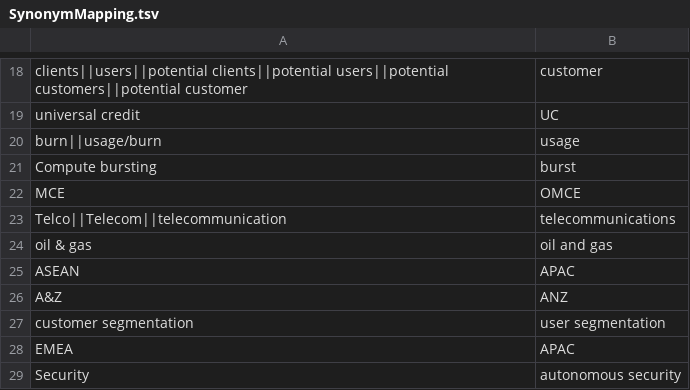
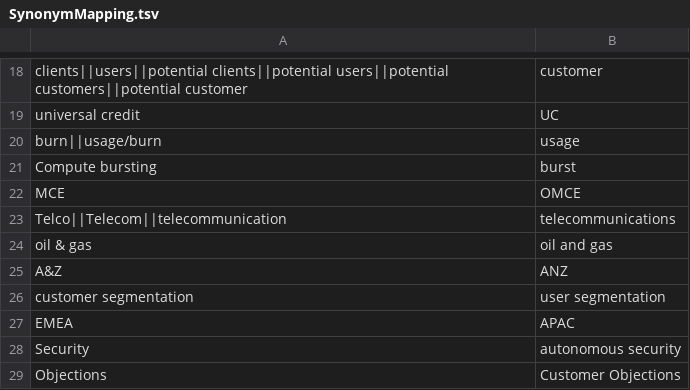
Before and after one commit to saurav-joshi/grok, a TSV file: src/main/resources/SynonymMapping.tsv, drawn as a sheet; only a part is shown, gaps mark what is left out; the shorter side is filled out with more unchanged rows.

```diff
--- a/src/main/resources/SynonymMapping.tsv
+++ b/src/main/resources/SynonymMapping.tsv
@@ -24,3 +24,2 @@ Telco||Telecom||telecommunication	telecommunications
 oil & gas	oil and gas
-ASEAN	APAC
 A&Z	ANZ
```
Also changed, not shown: src/main/resources/Pattern_iaasimov.tsv.
